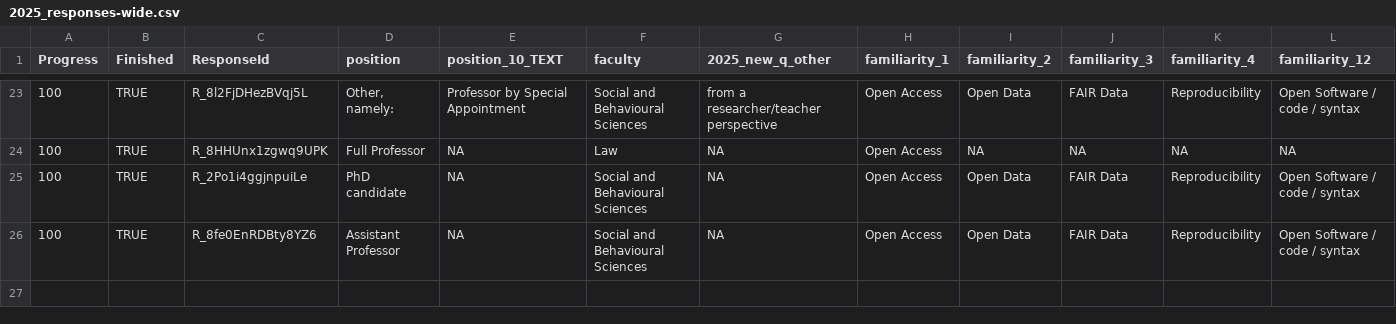
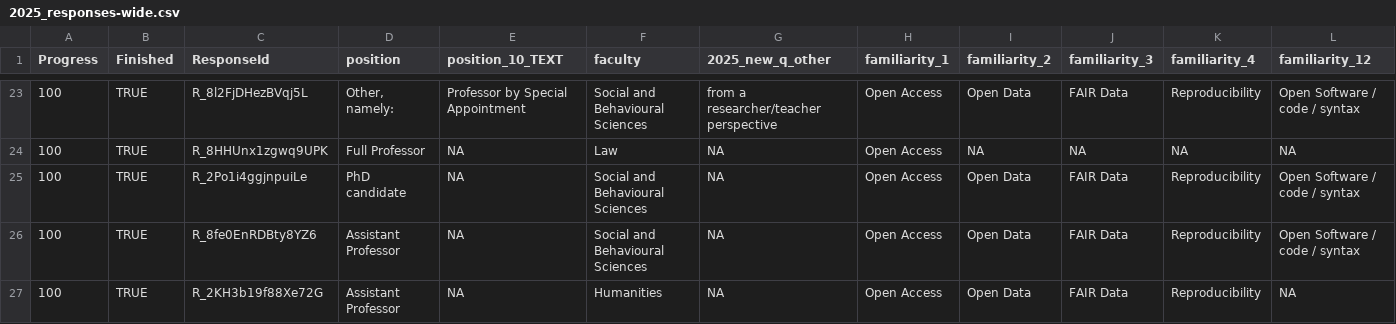
Before and after one commit to bbartholdy/os-survey-unileiden, a CSV file: data/2025_responses-wide.csv, drawn as a sheet; only a part is shown, gaps mark what is left out; rows hold the shown columns only; the diff names each change by its address in the sheet, - before the commit and + after, or states it on an @@ line.

Commit message:
update responses

```diff
--- a/data/2025_responses-wide.csv
+++ b/data/2025_responses-wide.csv
+row 27: 100 | TRUE | R_2KH3b19f88Xe72G | Assistant Professor | NA | Humanities | NA | Open Access | Open Data | FAIR Data | Reproducibility | NA
```
